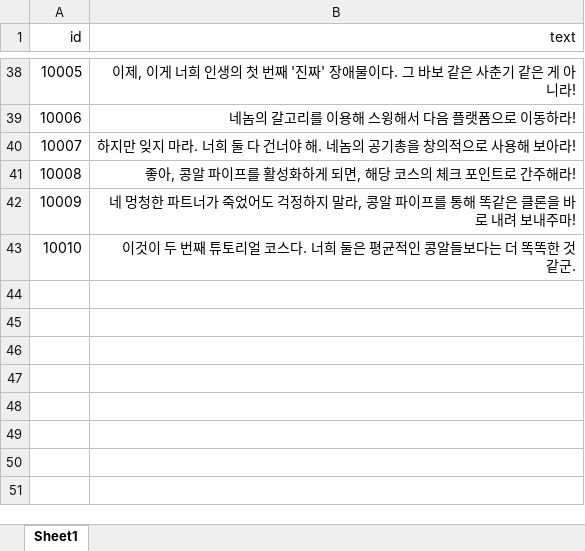
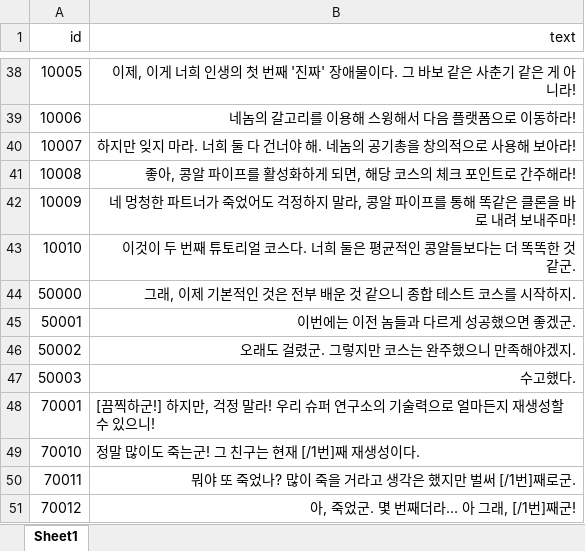
Before and after one commit to TheCaptainHook/AirNHook, an Excel workbook: Assets/StreamingAssets/Localization/Korean.xlsx, sheet Sheet1, drawn as a sheet; only a part is shown, gaps mark what is left out; values as stored, in another font and other column widths than the file's, no borders; the diff names each change by its address in the sheet, - before the commit and + after, or states it on an @@ line.

```diff
--- a/Assets/StreamingAssets/Localization/Korean.xlsx (sheet Sheet1)
+++ b/Assets/StreamingAssets/Localization/Korean.xlsx (sheet Sheet1)
+row 44: 50000 | 그래, 이제 기본적인 것은 전부 배운 것 같으니 종합 테스트 코스를 시작하지.
+row 45: 50001 | 이번에는 이전 놈들과 다르게 성공했으면 좋겠군.
+row 46: 50002 | 오래도 걸렸군. 그렇지만 코스는 완주했으니 만족해야겠지.
+row 47: 50003 | 수고했다.
+row 48: 70001 | [끔찍하군!] 하지만, 걱정 말라! 우리 슈퍼 연구소의 기술력으로 얼마든지 재생성할 수 있으니!
+row 49: 70010 | 정말 많이도 죽는군! 그 친구는 현재 [/1번]째 재생성이다.
+row 50: 70011 | 뭐야 또 죽었나? 많이 죽을 거라고 생각은 했지만 벌써 [/1번]째로군.
+row 51: 70012 | 아, 죽었군. 몇 번째더라… 아 그래, [/1번]째군!
```
Also changed, not shown: Assets/StreamingAssets/Localization/English.xlsx, 45 other files.
